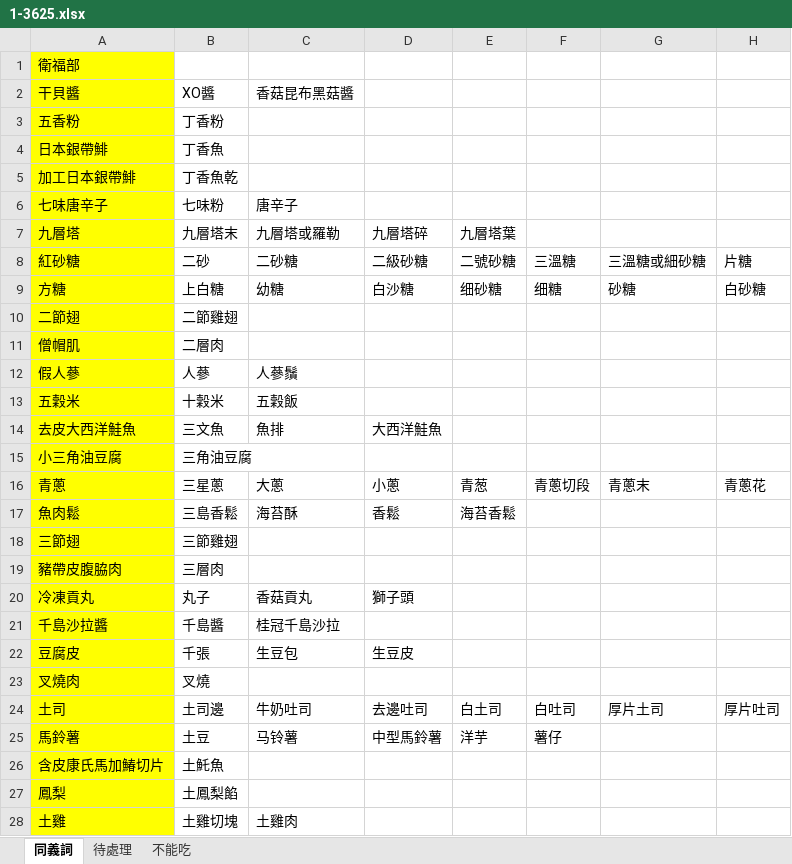
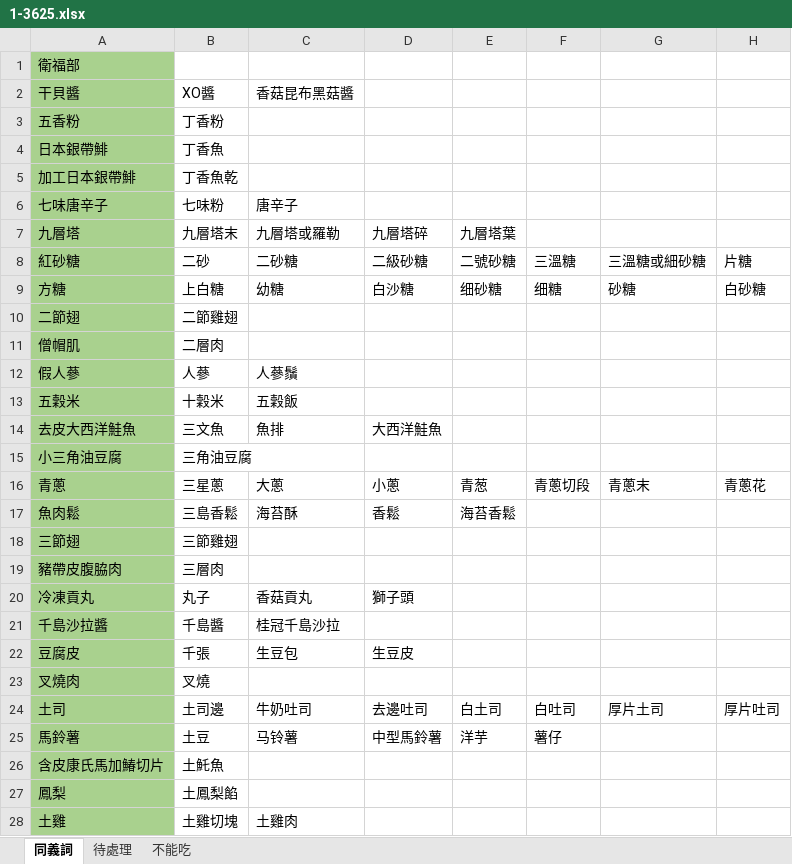
Before and after one commit to frigidstars/food_Scrubbing, an Excel workbook: 人工處理分類/1-3625.xlsx, sheet 同義詞, drawn as a sheet; only a part is shown; values as stored, in another font and other column widths than the file's, no borders; conditional formats not drawn; the diff covers the shown part only; the diff names each change by its address in the sheet, - before the commit and + after, or states it on an @@ line.

Commit message:
supply_data

```diff
--- a/人工處理分類/1-3625.xlsx (sheet 同義詞)
+++ b/人工處理分類/1-3625.xlsx (sheet 同義詞)
-A1:A28 fill: #FFFF00
+A1:A28 fill: #A9D18E
```
Also changed, not shown: cell formats elsewhere in this sheet, 1 other file.
